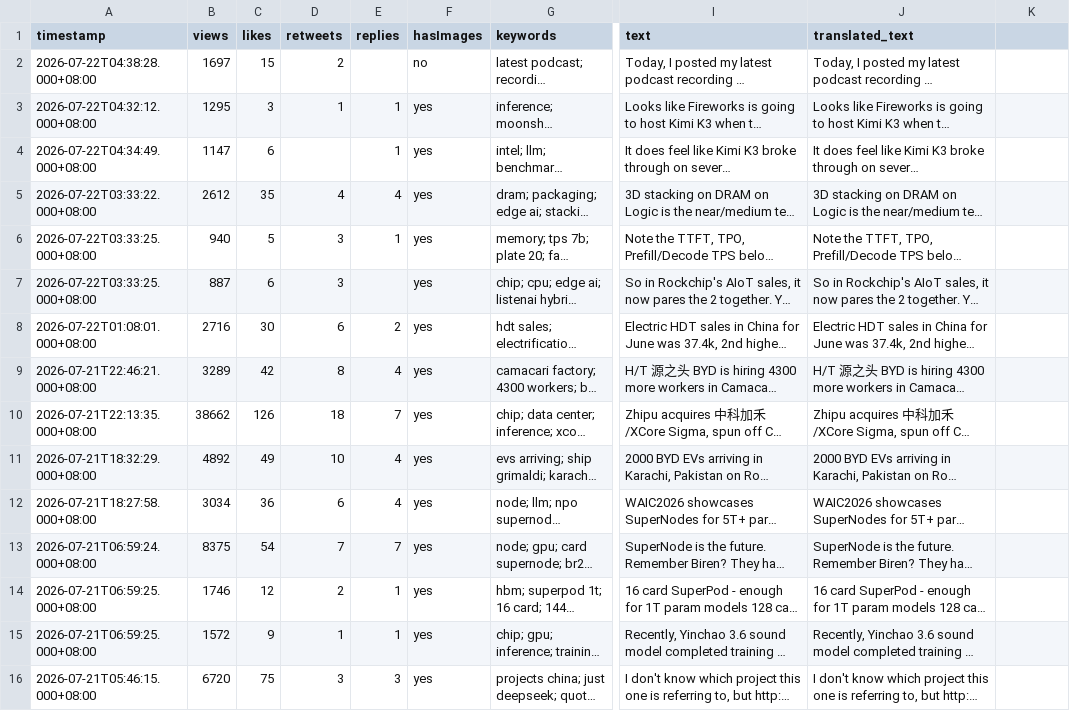
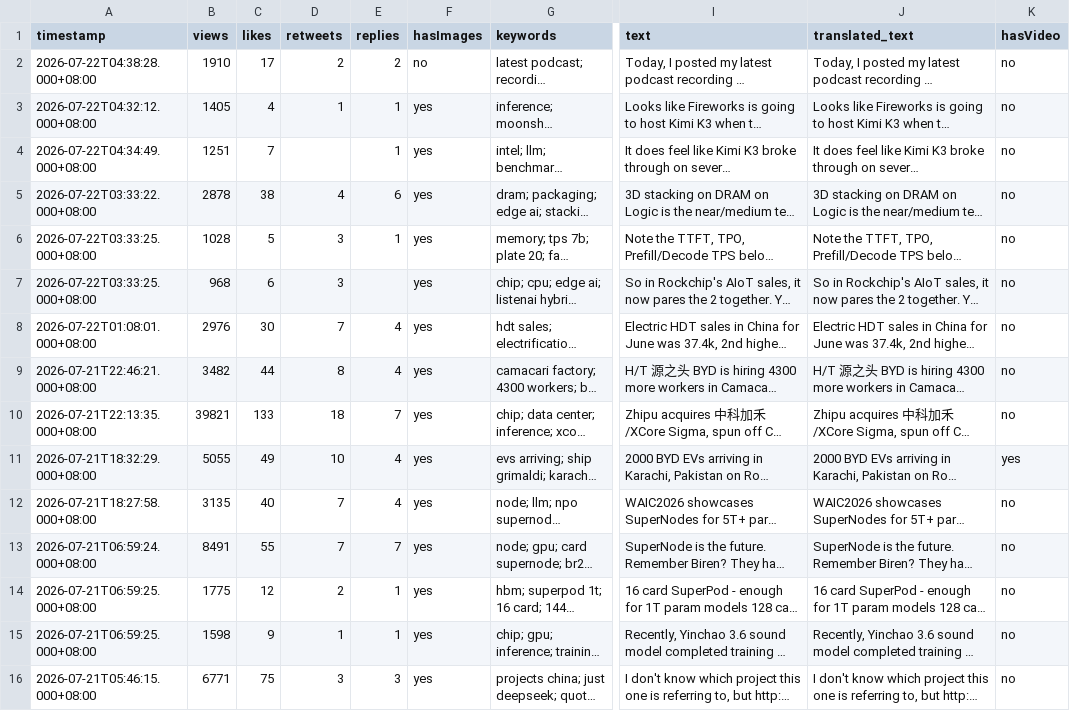
Before and after one commit to elainekaotf/TrendForceDashboard, a CSV file: csv/tphuang.csv, drawn as a sheet; only a part is shown, gaps mark what is left out; long unchanged cells end in …; the diff covers the shown part only; the diff names each change by its address in the sheet, - before the commit and + after, or states it on an @@ line.

```diff
--- a/csv/tphuang.csv
+++ b/csv/tphuang.csv
-K1: (empty)
+K1: hasVideo
-B2 (views): 1697
+B2 (views): 1910
-C2 (likes): 15
+C2 (likes): 17
-E2 (replies): (empty)
+E2 (replies): 2
-K2:K10 (hasVideo): (empty)
+K2:K10 (hasVideo): no
-B3 (views): 1295
+B3 (views): 1405
-C3 (likes): 3
+C3 (likes): 4
-B4 (views): 1147
+B4 (views): 1251
-C4 (likes): 6
+C4 (likes): 7
-B5 (views): 2612
+B5 (views): 2878
-C5 (likes): 35
+C5 (likes): 38
-E5 (replies): 4
+E5 (replies): 6
-B6 (views): 940
+B6 (views): 1028
-B7 (views): 887
+B7 (views): 968
-B8 (views): 2716
+B8 (views): 2976
-D8 (retweets): 6
+D8 (retweets): 7
-E8 (replies): 2
+E8 (replies): 4
-B9 (views): 3289
+B9 (views): 3482
-C9 (likes): 42
+C9 (likes): 44
-B10 (views): 38662
+B10 (views): 39821
-C10 (likes): 126
+C10 (likes): 133
-B11 (views): 4892
+B11 (views): 5055
-K11 (hasVideo): (empty)
+K11 (hasVideo): yes
-B12 (views): 3034
+B12 (views): 3135
-C12 (likes): 36
+C12 (likes): 40
-D12 (retweets): 6
+D12 (retweets): 7
-K12:K16 (hasVideo): (empty)
+K12:K16 (hasVideo): no
-B13 (views): 8375
+B13 (views): 8491
-C13 (likes): 54
+C13 (likes): 55
-B14 (views): 1746
+B14 (views): 1775
-B15 (views): 1572
+B15 (views): 1598
-B16 (views): 6720
+B16 (views): 6771
```
Also changed, not shown: 57 edited cells elsewhere in this file, csv/QQ_Timmy.csv, csv/SemiAnalysis_.csv, 32 other files.
